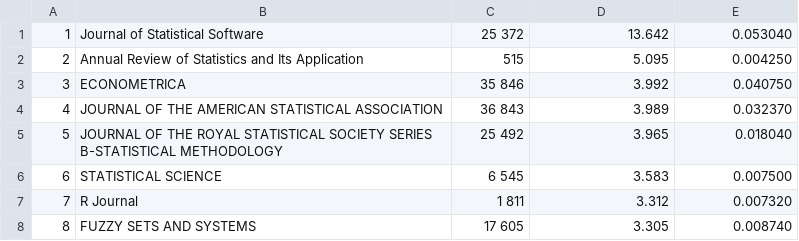
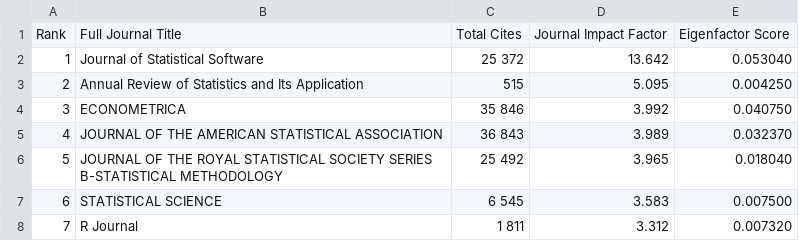
Before and after one commit to cambridge-ceu/CEU-journal-club, a TSV file: IF/IF_2019_Statistics.tsv, drawn as a sheet; only a part is shown; the shorter side is filled out with more unchanged rows; the diff names each change by its address in the sheet, - before the commit and + after, or states it on an @@ line.

Commit message:
journal impact factor

```diff
--- a/IF/IF_2019_Statistics.tsv
+++ b/IF/IF_2019_Statistics.tsv
+row 1: Rank | Full Journal Title | Total Cites | Journal Impact Factor | Eigenfactor Score
```
Also changed, not shown: 16 other files.
